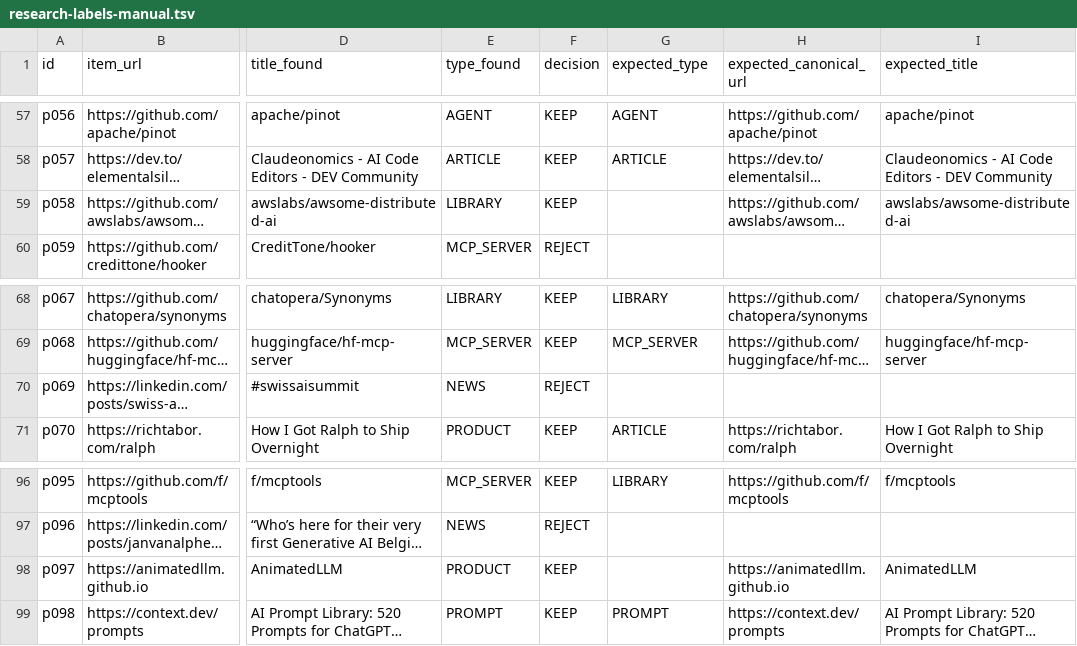
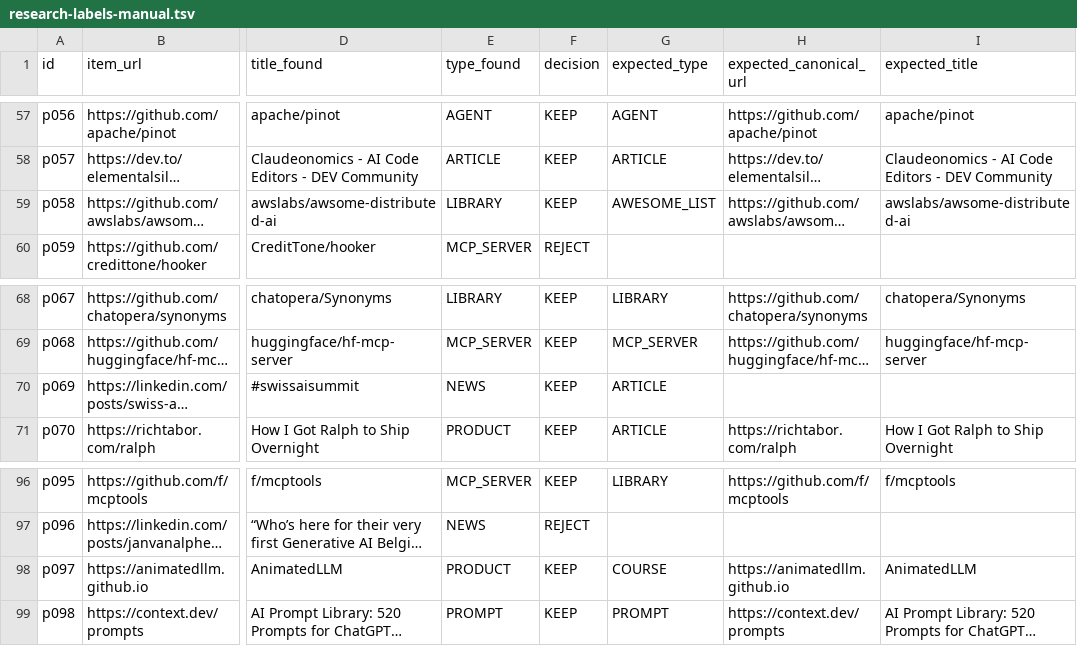
Before and after one commit to silvioincalza/helper2.ai, a TSV file: docs/eval/research-labels-manual.tsv, drawn as a sheet; only a part is shown, gaps mark what is left out; long unchanged cells end in …; the diff covers the shown part only; the diff names each change by its address in the sheet, - before the commit and + after, or states it on an @@ line.

Commit message:
test(eval): the 120 research labels are confirmed by the admin
Silvio reviewed every row of the draft. He changed 11 decisions:
p006, p019, p049, p051 and p069 are KEEP; p001, p015, p024, p029 and
p047 are REJECT; p051, p058 and p097 have another expected type. Every
other row is the draft he confirmed. The file now holds 102 KEEP and
18 REJECT; with research-labels.tsv the set has 157 items and 20
rejects.

```diff
--- a/docs/eval/research-labels-manual.tsv
+++ b/docs/eval/research-labels-manual.tsv
-G59 (expected_type): (empty)
+G59 (expected_type): AWESOME_LIST
-F70 (decision): REJECT
+F70 (decision): KEEP
-G70 (expected_type): (empty)
+G70 (expected_type): ARTICLE
-G98 (expected_type): (empty)
+G98 (expected_type): COURSE
```
Also changed, not shown: 27 edited cells elsewhere in this file.
